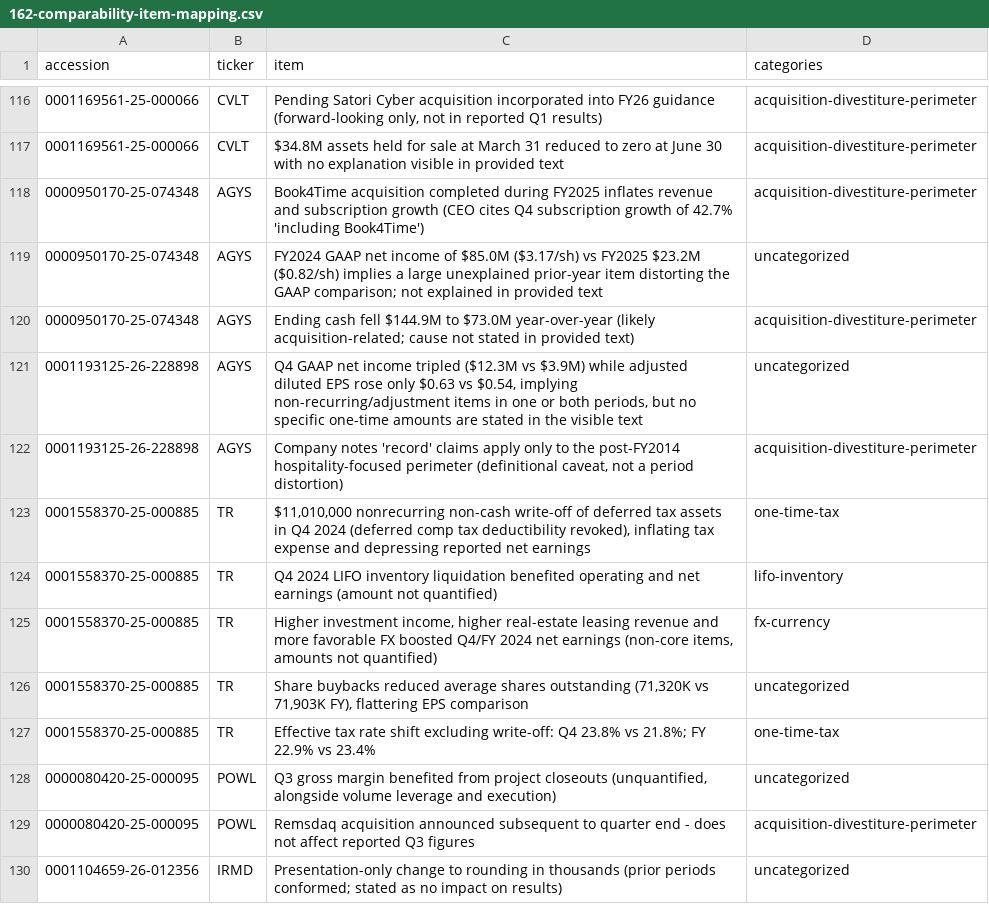
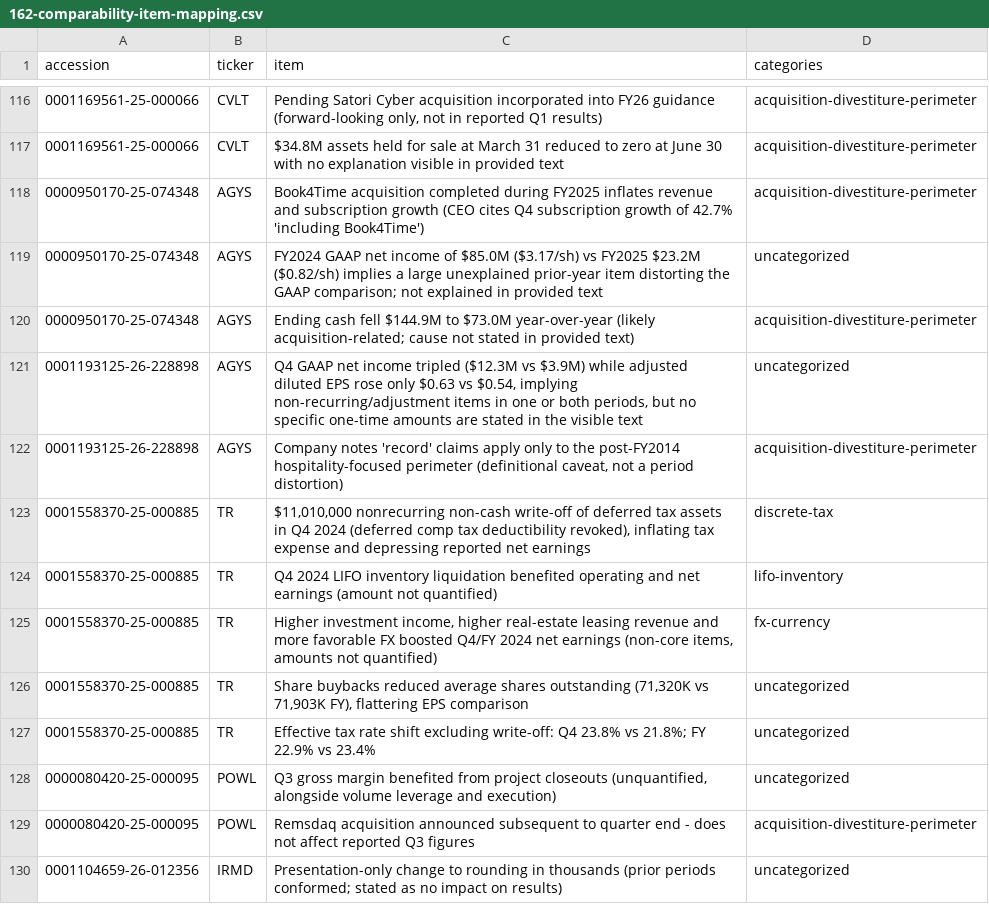
Before and after one commit to shapetastic/radar, a CSV file: docs/162-comparability-item-mapping.csv, drawn as a sheet; only a part is shown, gaps mark what is left out; the diff covers the shown part only.

```diff
--- a/docs/162-comparability-item-mapping.csv
+++ b/docs/162-comparability-item-mapping.csv
@@ -122,3 +122,3 @@
 "0001193125-26-228898","AGYS","Company notes 'record' claims apply only to the post-FY2014 hospitality-focused perimeter (definitional caveat, not a period distortion)","acquisition-divestiture-perimeter"
-"0001558370-25-000885","TR","$11,010,000 nonrecurring non-cash write-off of deferred tax assets in Q4 2024 (deferred comp tax deductibility revoked), inflating tax expense and depressing reported net earnings","one-time-tax"
+"0001558370-25-000885","TR","$11,010,000 nonrecurring non-cash write-off of deferred tax assets in Q4 2024 (deferred comp tax deductibility revoked), inflating tax expense and depressing reported net earnings","discrete-tax"
 "0001558370-25-000885","TR","Q4 2024 LIFO inventory liquidation benefited operating and net earnings (amount not quantified)","lifo-inventory"
@@ -126,3 +126,3 @@
 "0001558370-25-000885","TR","Share buybacks reduced average shares outstanding (71,320K vs 71,903K FY), flattering EPS comparison","uncategorized"
-"0001558370-25-000885","TR","Effective tax rate shift excluding write-off: Q4 23.8% vs 21.8%; FY 22.9% vs 23.4%","one-time-tax"
+"0001558370-25-000885","TR","Effective tax rate shift excluding write-off: Q4 23.8% vs 21.8%; FY 22.9% vs 23.4%","uncategorized"
 "0000080420-25-000095","POWL","Q3 gross margin benefited from project closeouts (unquantified, alongside volume leverage and execution)","uncategorized"
```
Also changed, not shown: 46 edited cells elsewhere in this file, 3 other files.
